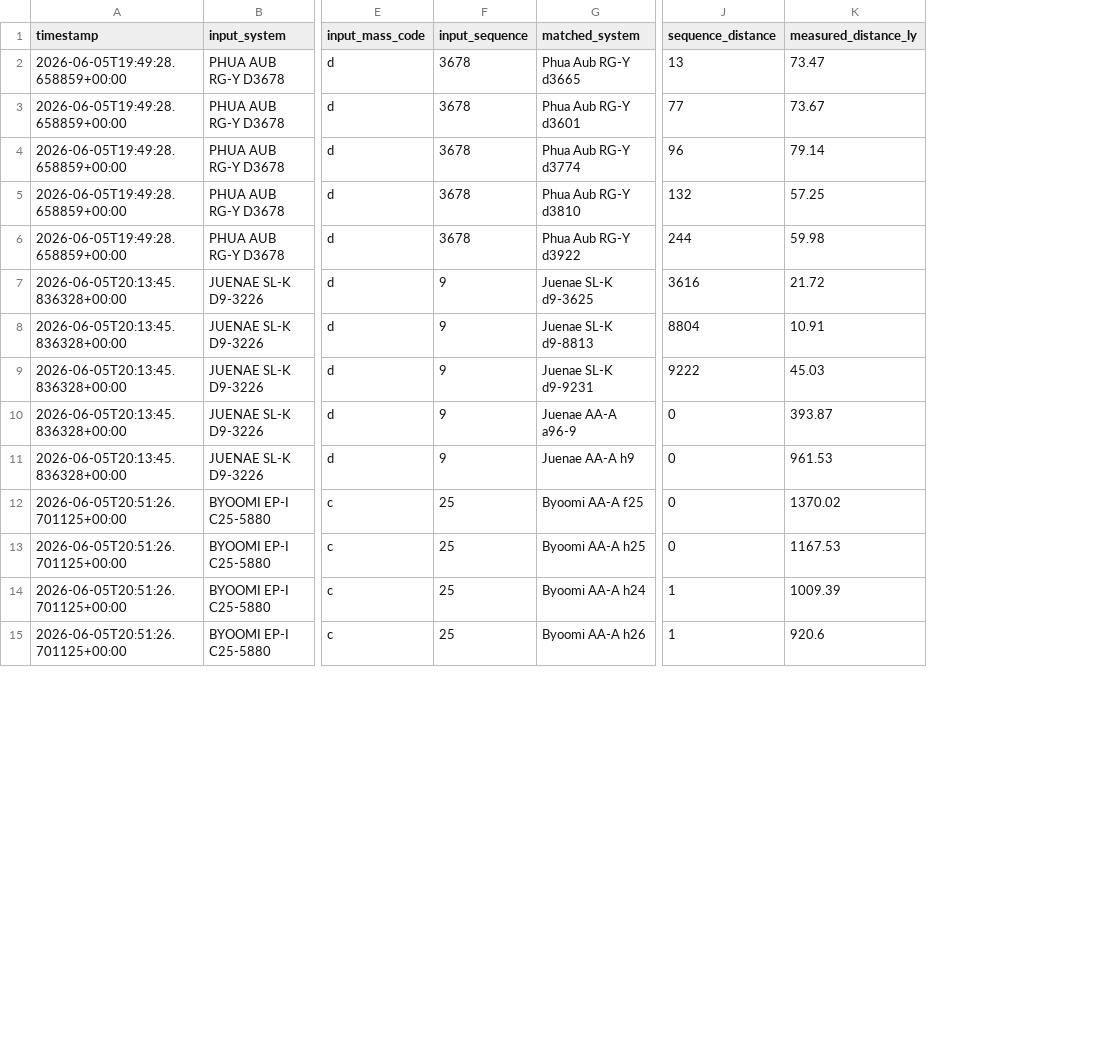
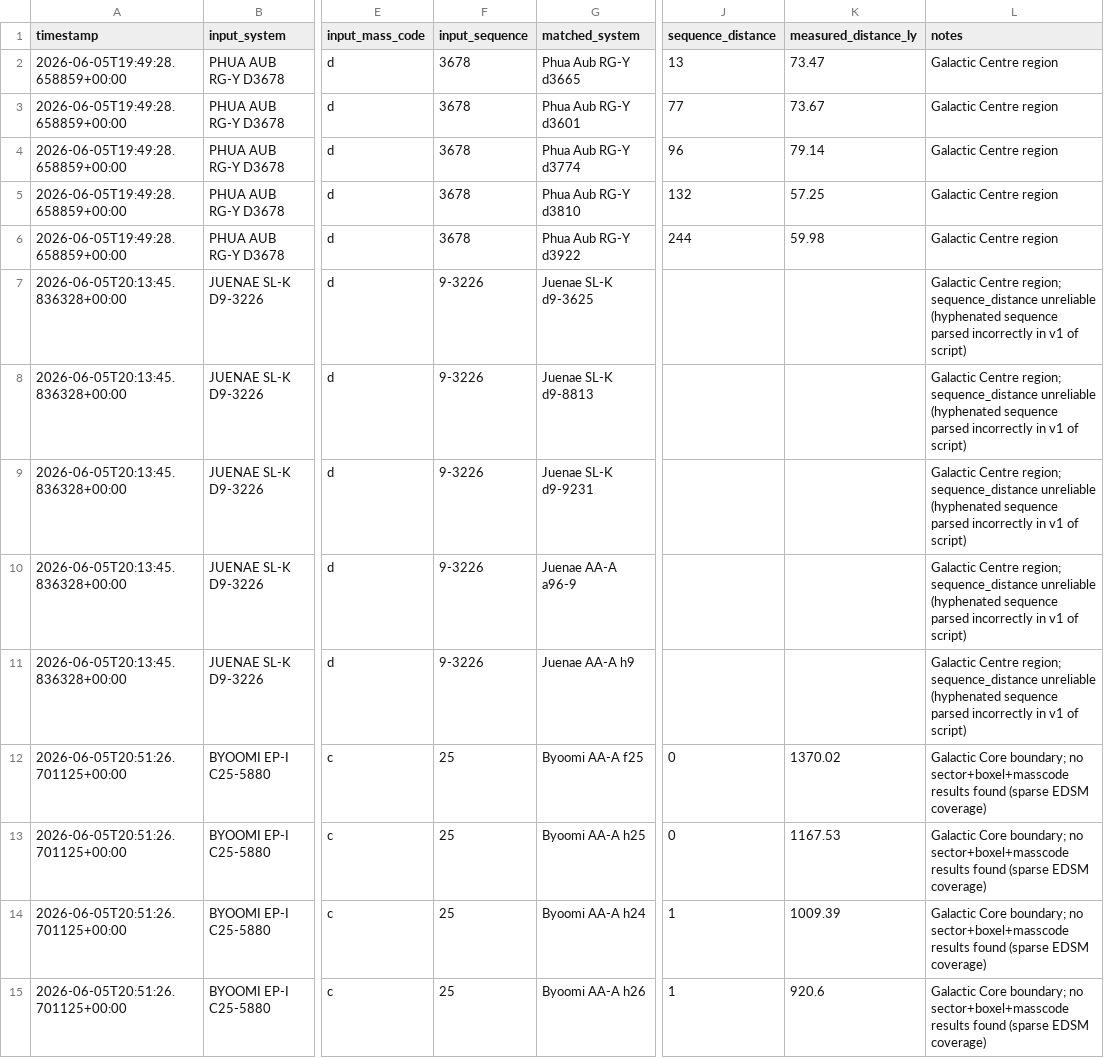
Before and after one commit to khenness/deep_space_assistant, a CSV file: data/distance_data.csv, drawn as a sheet; only a part is shown, gaps mark what is left out; the diff names each change by its address in the sheet, - before the commit and + after, or states it on an @@ line.

```diff
--- a/data/distance_data.csv
+++ b/data/distance_data.csv
+column L (notes), rows 2-15: Galactic Centre region | Galactic Centre region | Galactic Centre region | Galactic Centre region | Galactic Centre region | Galactic Centre region; sequence_distance unreliable (hyphenated sequence parsed incorrectly in v1 of script) | Galactic Centre region; sequence_distance unreliable (hyphenated sequence parsed incorrectly in v1 of script) | Galactic Centre region; sequence_distance unreliable (hyphenated sequence parsed incorrectly in v1 of script) | Galactic Centre region; sequence_distance unreliable (hyphenated sequence parsed incorrectly in v1 of script) | Galactic Centre region; sequence_distance unreliable (hyphenated sequence parsed incorrectly in v1 of script) | Galactic Core boundary; no sector+boxel+masscode results found (sparse EDSM coverage) | Galactic Core boundary; no sector+boxel+masscode results found (sparse EDSM coverage) | Galactic Core boundary; no sector+boxel+masscode results found (sparse EDSM coverage) | Galactic Core boundary; no sector+boxel+masscode results found (sparse EDSM coverage)
-F7:F11 (input_sequence): 9
+F7:F11 (input_sequence): 9-3226
-J7 (sequence_distance): 3616
+J7 (sequence_distance): (empty)
-K7 (measured_distance_ly): 21.72
+K7 (measured_distance_ly): (empty)
-J8 (sequence_distance): 8804
+J8 (sequence_distance): (empty)
-K8 (measured_distance_ly): 10.91
+K8 (measured_distance_ly): (empty)
-J9 (sequence_distance): 9222
+J9 (sequence_distance): (empty)
-K9 (measured_distance_ly): 45.03
+K9 (measured_distance_ly): (empty)
-J10:J11 (sequence_distance): 0
+J10:J11 (sequence_distance): (empty)
-K10 (measured_distance_ly): 393.87
+K10 (measured_distance_ly): (empty)
-K11 (measured_distance_ly): 961.53
+K11 (measured_distance_ly): (empty)
```
